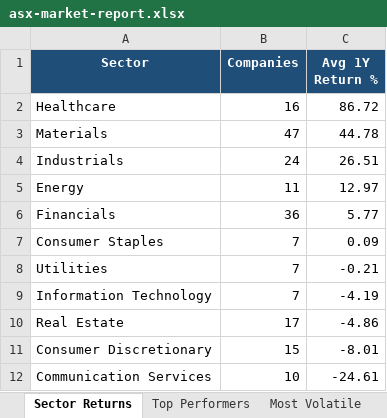
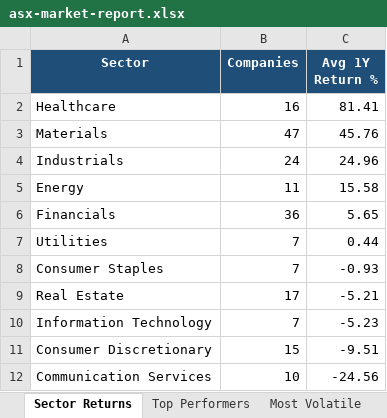
Before and after one commit to anurag7171/asx-market-analytics, an Excel workbook: reports/asx-market-report.xlsx, sheet Sector Returns, drawn as a sheet; values as stored, in another font and other column widths than the file's, no borders; conditional formats not drawn; removed rows and columns are numbered as before the commit, all else as after; the diff names each change by its address in the sheet, - before the commit and + after, or states it on an @@ line.

```diff
--- a/reports/asx-market-report.xlsx (sheet Sector Returns)
+++ b/reports/asx-market-report.xlsx (sheet Sector Returns)
-C2 (Avg 1Y Return %): 86.72
+C2 (Avg 1Y Return %): 81.41
-C3 (Avg 1Y Return %): 44.78
+C3 (Avg 1Y Return %): 45.76
-C4 (Avg 1Y Return %): 26.51
+C4 (Avg 1Y Return %): 24.96
-C5 (Avg 1Y Return %): 12.97
+C5 (Avg 1Y Return %): 15.58
-C6 (Avg 1Y Return %): 5.77
+C6 (Avg 1Y Return %): 5.65
-row 7: Consumer Staples | 7 | 0.09
-C7 (Avg 1Y Return %): -0.21
+C7 (Avg 1Y Return %): 0.44
-row 9: Information Technology | 7 | -4.19
+row 8: Consumer Staples | 7 | -0.93
-C9 (Avg 1Y Return %): -4.86
+C9 (Avg 1Y Return %): -5.21
+row 10: Information Technology | 7 | -5.23
-C11 (Avg 1Y Return %): -8.01
+C11 (Avg 1Y Return %): -9.51
-C12 (Avg 1Y Return %): -24.61
+C12 (Avg 1Y Return %): -24.56
```
Also changed, not shown: sheet Top Performers, sheet Most Volatile, sheet Sector Turnover, sheet Max Drawdown, 2 other files.
